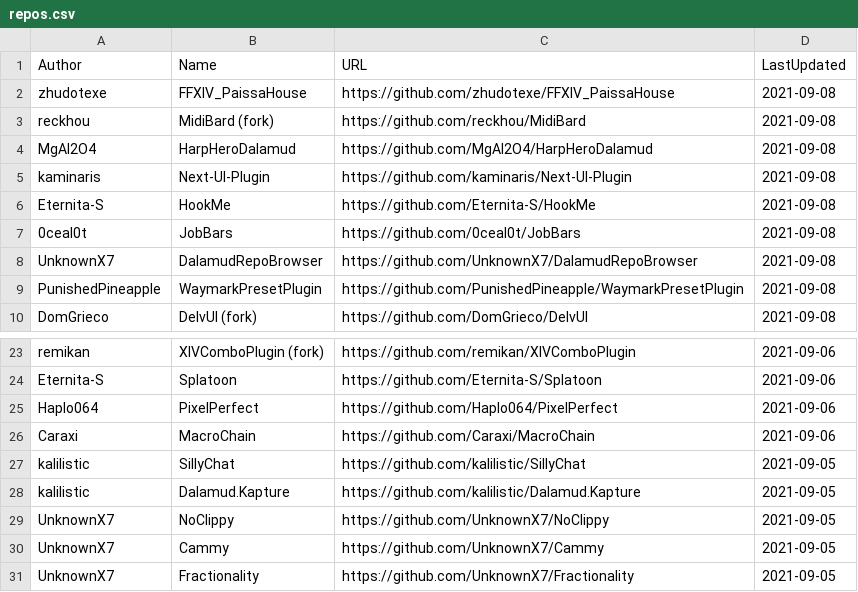
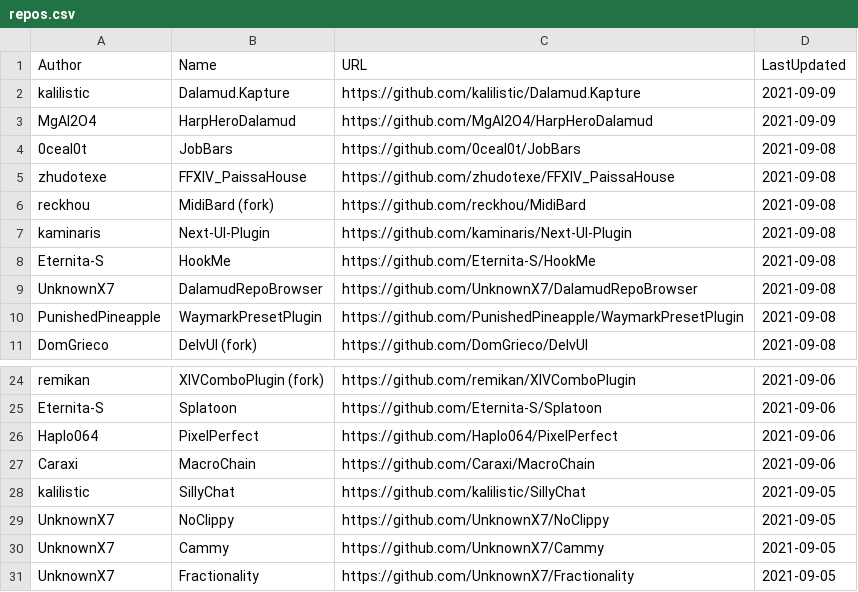
Before and after one commit to kalilistic/xivplugins, a CSV file: docs/_data/repos.csv, drawn as a sheet; only a part is shown, gaps mark what is left out.

```diff
--- a/docs/_data/repos.csv
+++ b/docs/_data/repos.csv
@@ -1,8 +1,9 @@
 Author,Name,URL,LastUpdated
+kalilistic,Dalamud.Kapture,https://github.com/kalilistic/Dalamud.Kapture,2021-09-09
+MgAl2O4,HarpHeroDalamud,https://github.com/MgAl2O4/HarpHeroDalamud,2021-09-09
+0ceal0t,JobBars,https://github.com/0ceal0t/JobBars,2021-09-08
 zhudotexe,FFXIV_PaissaHouse,https://github.com/zhudotexe/FFXIV_PaissaHouse,2021-09-08
 reckhou,MidiBard (fork),https://github.com/reckhou/MidiBard,2021-09-08
-MgAl2O4,HarpHeroDalamud,https://github.com/MgAl2O4/HarpHeroDalamud,2021-09-08
 kaminaris,Next-UI-Plugin,https://github.com/kaminaris/Next-UI-Plugin,2021-09-08
 Eternita-S,HookMe,https://github.com/Eternita-S/HookMe,2021-09-08
-0ceal0t,JobBars,https://github.com/0ceal0t/JobBars,2021-09-08
 UnknownX7,DalamudRepoBrowser,https://github.com/UnknownX7/DalamudRepoBrowser,2021-09-08
@@ -27,3 +28,2 @@ Caraxi,MacroChain,https://github.com/Caraxi/MacroChain,2021-09-06
 kalilistic,SillyChat,https://github.com/kalilistic/SillyChat,2021-09-05
-kalilistic,Dalamud.Kapture,https://github.com/kalilistic/Dalamud.Kapture,2021-09-05
 UnknownX7,NoClippy,https://github.com/UnknownX7/NoClippy,2021-09-05
```
